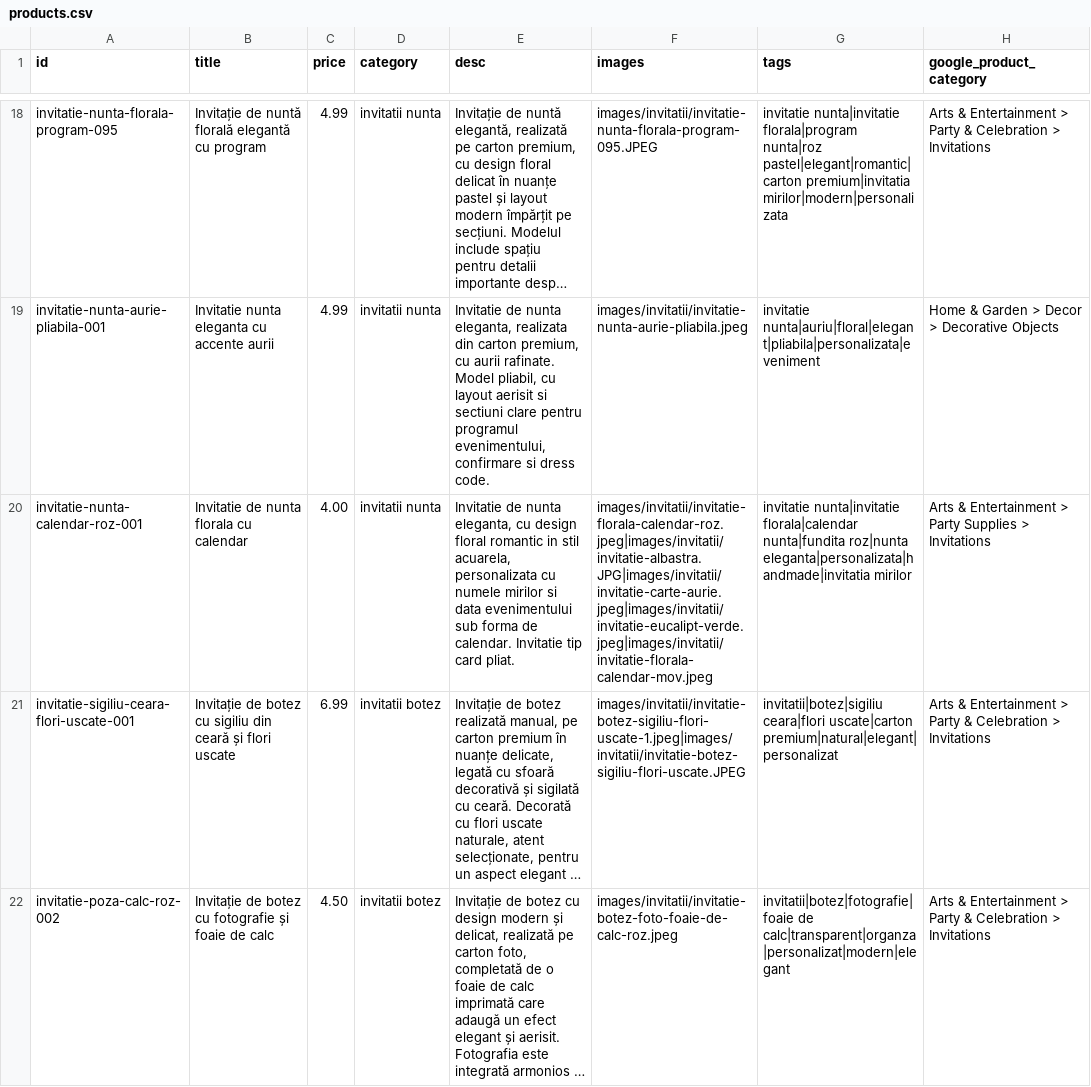
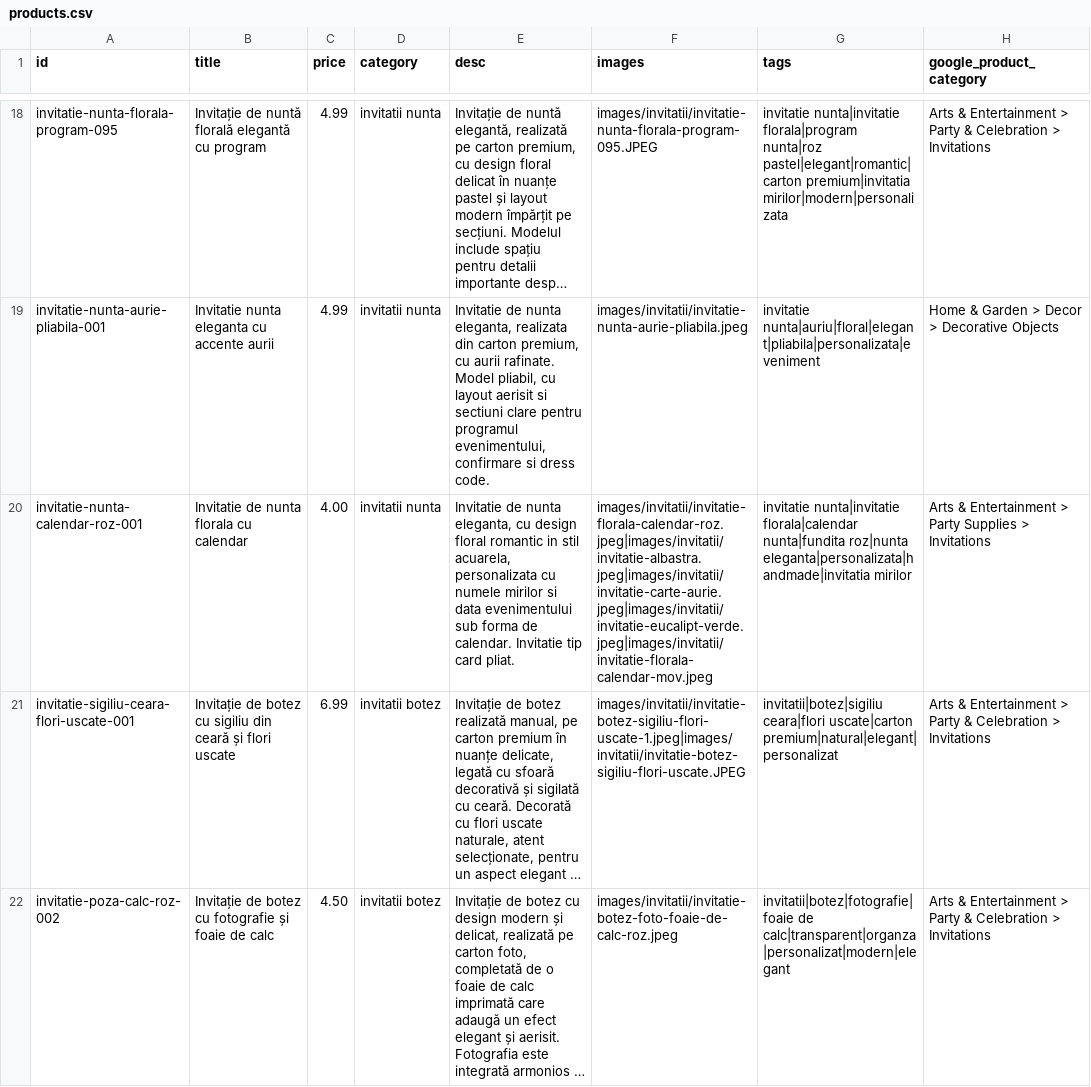
Before and after one commit to ionitadelia2-hub/boundlesscollection-site, a CSV file: public/content/products.csv, drawn as a sheet; only a part is shown, gaps mark what is left out; long unchanged cells end in …; the diff names each change by its address in the sheet, - before the commit and + after, or states it on an @@ line.

```diff
--- a/public/content/products.csv
+++ b/public/content/products.csv
-F20 (images): images/invitatii/invitatie-florala-calendar-roz.jpeg|images/invitatii/invitatie-albastra.JPG|images/invitatii/invitatie-carte-aurie.jpeg|images/invitatii/invitatie-eucalipt-verde.jpeg|images/invitatii/invitatie-florala-calendar-mov.jpeg
+F20 (images): images/invitatii/invitatie-florala-calendar-roz.jpeg|images/invitatii/invitatie-albastra.jpeg|images/invitatii/invitatie-carte-aurie.jpeg|images/invitatii/invitatie-eucalipt-verde.jpeg|images/invitatii/invitatie-florala-calendar-mov.jpeg
```
Also changed, not shown: content/products.csv, 3 other files.
